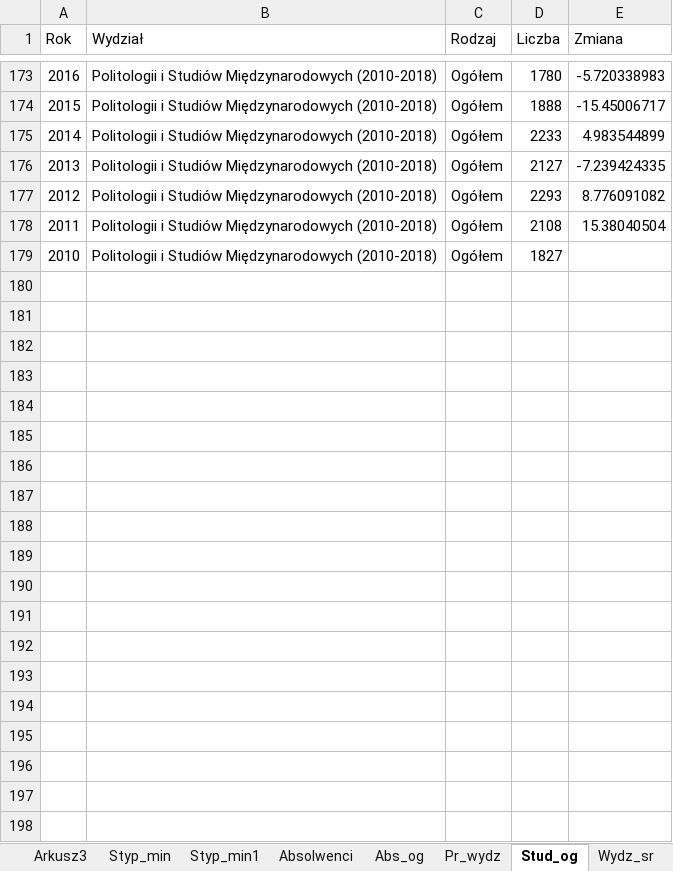
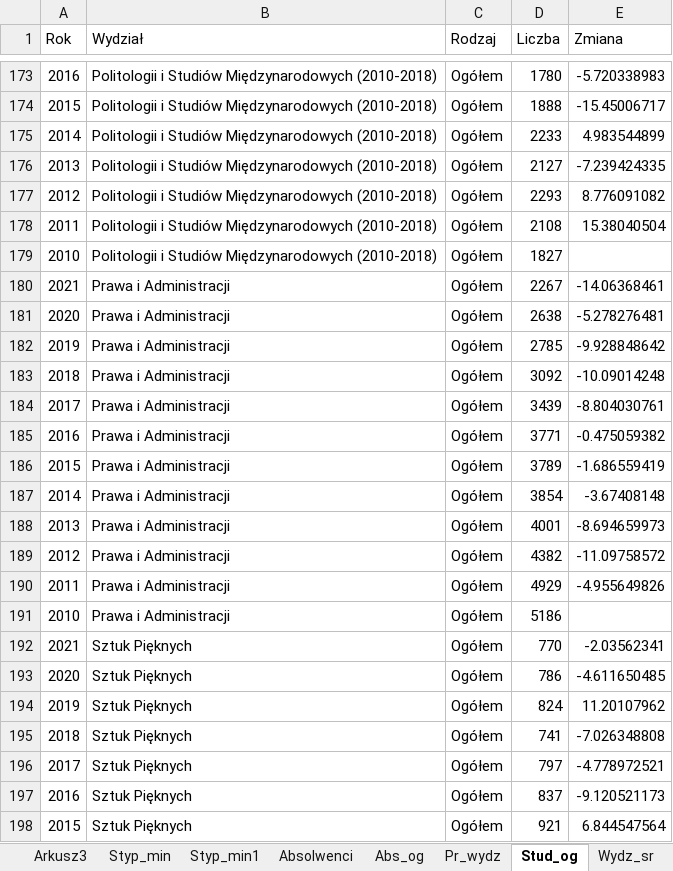
Before and after one commit to stat-umk/UMK-w-liczbach, an Excel workbook: Studenci.xlsx, sheet Stud_og, drawn as a sheet; only a part is shown, gaps mark what is left out; values as stored, in another font and other column widths than the file's, no borders; the diff covers the shown part only; the diff names each change by its address in the sheet, - before the commit and + after, or states it on an @@ line.

```diff
--- a/Studenci.xlsx (sheet Stud_og)
+++ b/Studenci.xlsx (sheet Stud_og)
@@ row 180 unhidden: 2021 | Prawa i Administracji | Ogółem | 2267 | -14.06368461 @@
@@ row 181 unhidden: 2020 | Prawa i Administracji | Ogółem | 2638 | -5.278276481 @@
@@ row 182 unhidden: 2019 | Prawa i Administracji | Ogółem | 2785 | -9.928848642 @@
@@ row 183 unhidden: 2018 | Prawa i Administracji | Ogółem | 3092 | -10.09014248 @@
@@ row 184 unhidden: 2017 | Prawa i Administracji | Ogółem | 3439 | -8.804030761 @@
@@ row 185 unhidden: 2016 | Prawa i Administracji | Ogółem | 3771 | -0.475059382 @@
@@ row 186 unhidden: 2015 | Prawa i Administracji | Ogółem | 3789 | -1.686559419 @@
@@ row 187 unhidden: 2014 | Prawa i Administracji | Ogółem | 3854 | -3.67408148 @@
@@ row 188 unhidden: 2013 | Prawa i Administracji | Ogółem | 4001 | -8.694659973 @@
@@ row 189 unhidden: 2012 | Prawa i Administracji | Ogółem | 4382 | -11.09758572 @@
@@ row 190 unhidden: 2011 | Prawa i Administracji | Ogółem | 4929 | -4.955649826 @@
@@ row 191 unhidden: 2010 | Prawa i Administracji | Ogółem | 5186 @@
@@ row 192 unhidden: 2021 | Sztuk Pięknych | Ogółem | 770 | -2.03562341 @@
@@ row 193 unhidden: 2020 | Sztuk Pięknych | Ogółem | 786 | -4.611650485 @@
@@ row 194 unhidden: 2019 | Sztuk Pięknych | Ogółem | 824 | 11.20107962 @@
@@ row 195 unhidden: 2018 | Sztuk Pięknych | Ogółem | 741 | -7.026348808 @@
@@ row 196 unhidden: 2017 | Sztuk Pięknych | Ogółem | 797 | -4.778972521 @@
@@ row 197 unhidden: 2016 | Sztuk Pięknych | Ogółem | 837 | -9.120521173 @@
@@ row 198 unhidden: 2015 | Sztuk Pięknych | Ogółem | 921 | 6.844547564 @@
```
Also changed, not shown: 12 added rows and 128 hidden or unhidden rows elsewhere in this sheet.
